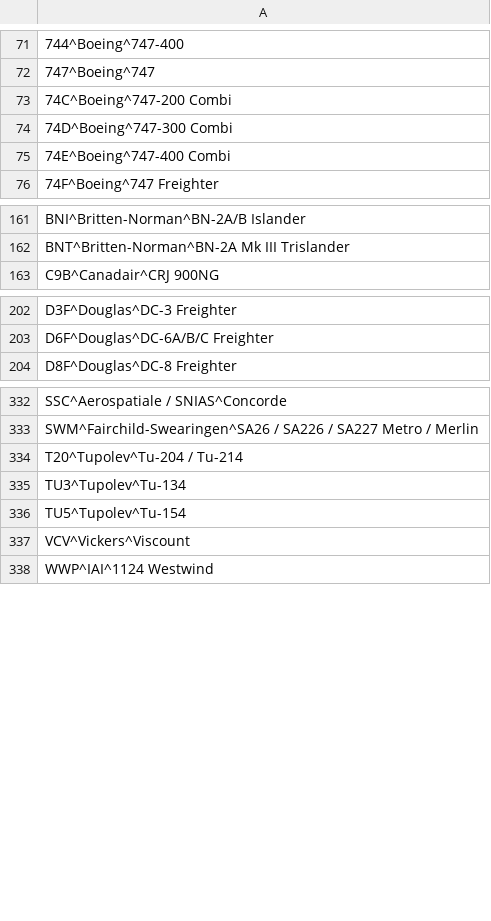
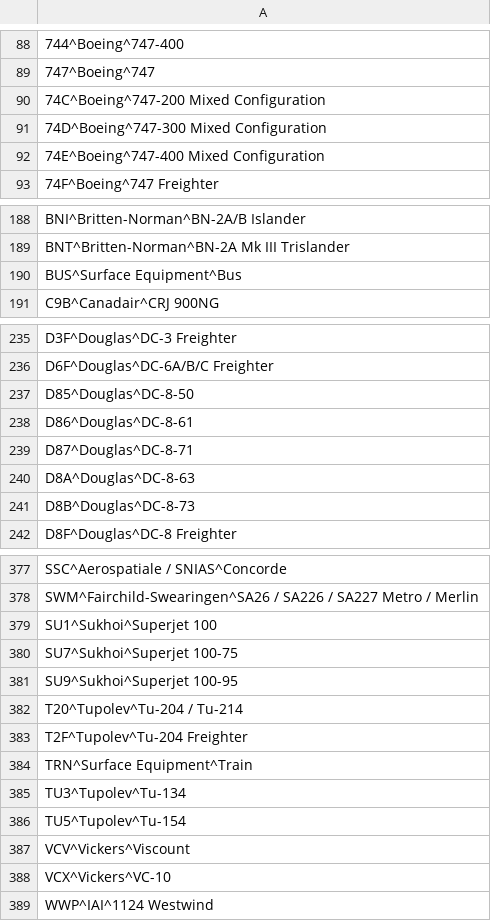
Before and after one commit to opentraveldata/geobases, a CSV file: GeoBases/DataSources/Aircraft/ori_aircraft.csv, drawn as a sheet; only a part is shown, gaps mark what is left out; addresses are those after the commit; the diff covers the shown part only; the diff names each change by its address in the sheet, - before the commit and + after, or states it on an @@ line.

```diff
--- a/GeoBases/DataSources/Aircraft/ori_aircraft.csv
+++ b/GeoBases/DataSources/Aircraft/ori_aircraft.csv
-A90: 74C^Boeing^747-200 Combi
+A90: 74C^Boeing^747-200 Mixed Configuration
-A91: 74D^Boeing^747-300 Combi
+A91: 74D^Boeing^747-300 Mixed Configuration
-A92: 74E^Boeing^747-400 Combi
+A92: 74E^Boeing^747-400 Mixed Configuration
+row 190: BUS^Surface Equipment^Bus
+row 237: D85^Douglas^DC-8-50
+row 238: D86^Douglas^DC-8-61
+row 239: D87^Douglas^DC-8-71
+row 240: D8A^Douglas^DC-8-63
+row 241: D8B^Douglas^DC-8-73
+row 379: SU1^Sukhoi^Superjet 100
+row 380: SU7^Sukhoi^Superjet 100-75
+row 381: SU9^Sukhoi^Superjet 100-95
+row 383: T2F^Tupolev^Tu-204 Freighter
+row 384: TRN^Surface Equipment^Train
+row 388: VCX^Vickers^VC-10
```
Also changed, not shown: 40 added rows, 1 removed row and 11 edited cells elsewhere in this file, 1 other file.
